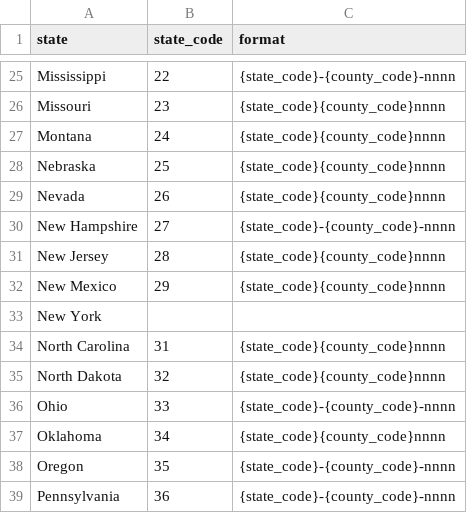
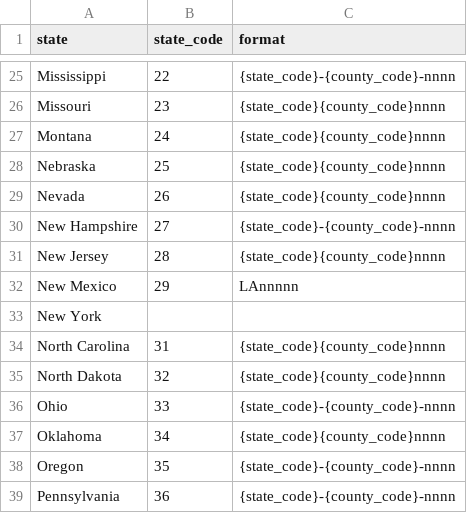
Before and after one commit to bocinsky/smithsonian, a CSV file: dev/smithsonian_states.csv, drawn as a sheet; only a part is shown, gaps mark what is left out.

```diff
--- a/dev/smithsonian_states.csv
+++ b/dev/smithsonian_states.csv
@@ -31,3 +31,3 @@ New Hampshire,27,{state_code}-{county_code}-nnnn
 New Jersey,28,{state_code}{county_code}nnnn
-New Mexico,29,{state_code}{county_code}nnnn
+New Mexico,29,LAnnnnn
 New York,,
```
Also changed, not shown: 7 other files.
